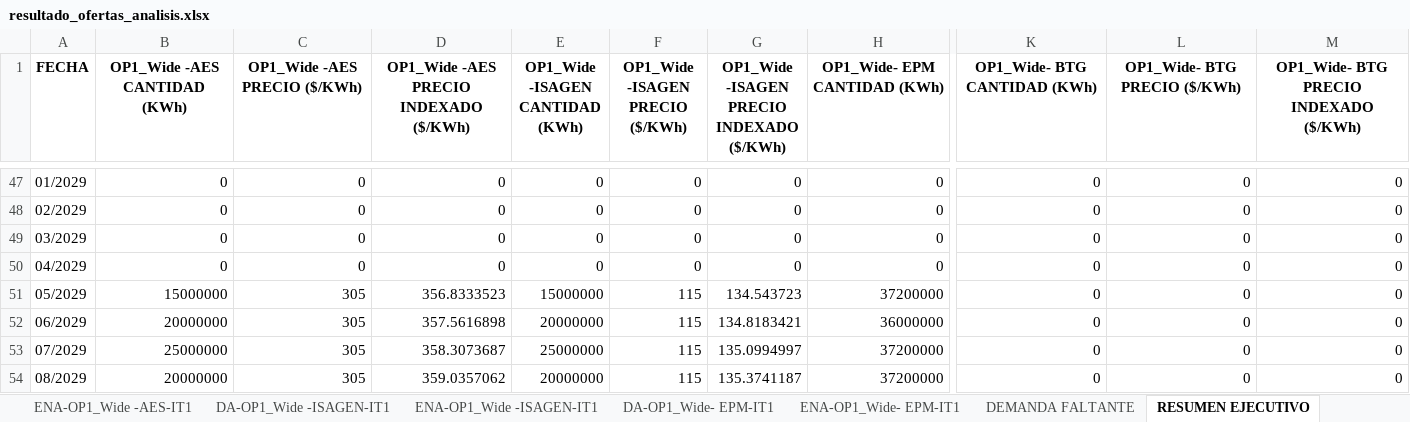
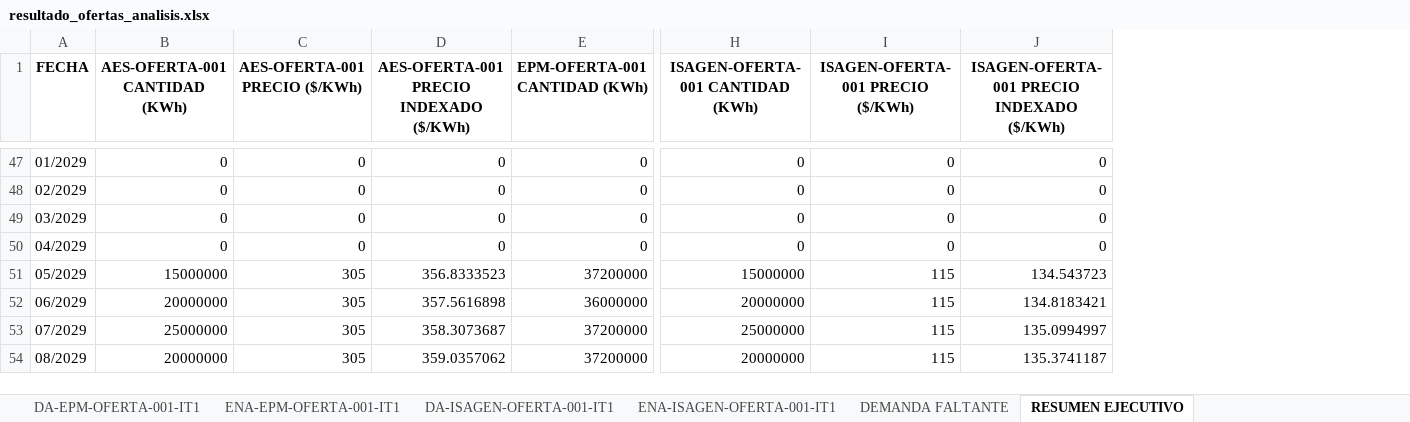
Before and after one commit to Josetapia23/AutomatizacionPyomo, an Excel workbook: output/resultado_ofertas_analisis.xlsx, sheet RESUMEN EJECUTIVO, drawn as a sheet; only a part is shown, gaps mark what is left out; values as stored, in another font and other column widths than the file's, no borders; removed rows and columns are numbered as before the commit, all else as after; the diff covers the shown part only; the diff names each change by its address in the sheet, - before the commit and + after, or states it on an @@ line.

Commit message:
Implementa un validador de nombres de ofertas con formato estandarizado en core/validador_ofertas.py.

```diff
--- a/output/resultado_ofertas_analisis.xlsx (sheet RESUMEN EJECUTIVO)
+++ b/output/resultado_ofertas_analisis.xlsx (sheet RESUMEN EJECUTIVO)
-sheet tab: DA-OP1_Wide -ISAGEN-IT1
+sheet tab: DA-EPM-OFERTA-001-IT1
-sheet tab: ENA-OP1_Wide -ISAGEN-IT1
+sheet tab: ENA-EPM-OFERTA-001-IT1
-sheet tab: DA-OP1_Wide- EPM-IT1
+sheet tab: DA-ISAGEN-OFERTA-001-IT1
-sheet tab: ENA-OP1_Wide- EPM-IT1
+sheet tab: ENA-ISAGEN-OFERTA-001-IT1
-column E (OP1_Wide -ISAGEN CANTIDAD (KWh)), rows 47-54: 0 | 0 | 0 | 0 | 15000000 | 20000000 | 25000000 | 20000000
-column F (OP1_Wide -ISAGEN PRECIO ($/KWh)), rows 47-54: 0 | 0 | 0 | 0 | 115 | 115 | 115 | 115
-column G, row 1: OP1_Wide -ISAGEN PRECIO INDEXADO ($/KWh); rows 47-54: 0 | 0 | 0 | 0 | 134.543723 | 134.8183421 | 135.0994997 | 135.3741187
-B1: OP1_Wide -AES CANTIDAD (KWh)
+B1: AES-OFERTA-001 CANTIDAD (KWh)
-C1: OP1_Wide -AES PRECIO ($/KWh)
+C1: AES-OFERTA-001 PRECIO ($/KWh)
-D1: OP1_Wide -AES PRECIO INDEXADO ($/KWh)
+D1: AES-OFERTA-001 PRECIO INDEXADO ($/KWh)
-E1: OP1_Wide- EPM CANTIDAD (KWh)
+E1: EPM-OFERTA-001 CANTIDAD (KWh)
-H1: OP1_Wide- BTG CANTIDAD (KWh)
+H1: ISAGEN-OFERTA-001 CANTIDAD (KWh)
-I1: OP1_Wide- BTG PRECIO ($/KWh)
+I1: ISAGEN-OFERTA-001 PRECIO ($/KWh)
-J1: OP1_Wide- BTG PRECIO INDEXADO ($/KWh)
+J1: ISAGEN-OFERTA-001 PRECIO INDEXADO ($/KWh)
-H51 (ISAGEN-OFERTA-001 CANTIDAD (KWh)): 0
+H51 (ISAGEN-OFERTA-001 CANTIDAD (KWh)): 15000000
-I51:I54 (ISAGEN-OFERTA-001 PRECIO ($/KWh)): 0
+I51:I54 (ISAGEN-OFERTA-001 PRECIO ($/KWh)): 115
-J51: 0
+J51: 134.543723
-H52 (ISAGEN-OFERTA-001 CANTIDAD (KWh)): 0
+H52 (ISAGEN-OFERTA-001 CANTIDAD (KWh)): 20000000
-J52: 0
+J52: 134.8183421
-H53 (ISAGEN-OFERTA-001 CANTIDAD (KWh)): 0
+H53 (ISAGEN-OFERTA-001 CANTIDAD (KWh)): 25000000
-J53: 0
+J53: 135.0994997
-H54 (ISAGEN-OFERTA-001 CANTIDAD (KWh)): 0
+H54 (ISAGEN-OFERTA-001 CANTIDAD (KWh)): 20000000
-J54: 0
+J54: 135.3741187
```
Also changed, not shown: 56 edited cells elsewhere in this sheet, sheet DA-EPM-OFERTA-001-IT1, sheet DA-ISAGEN-OFERTA-001-IT1, sheet ENA-EPM-OFERTA-001-IT1, sheet ENA-ISAGEN-OFERTA-001-IT1, other sheet tabs, output/estadisticas_ofertas.xlsx, 13 other files.
